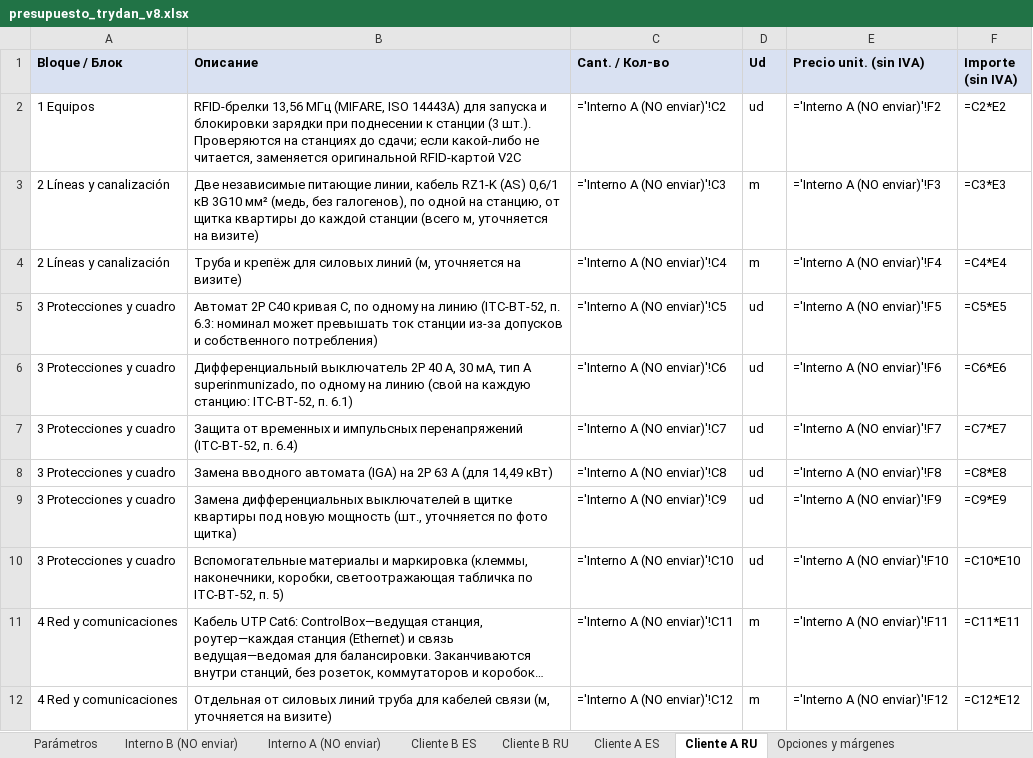
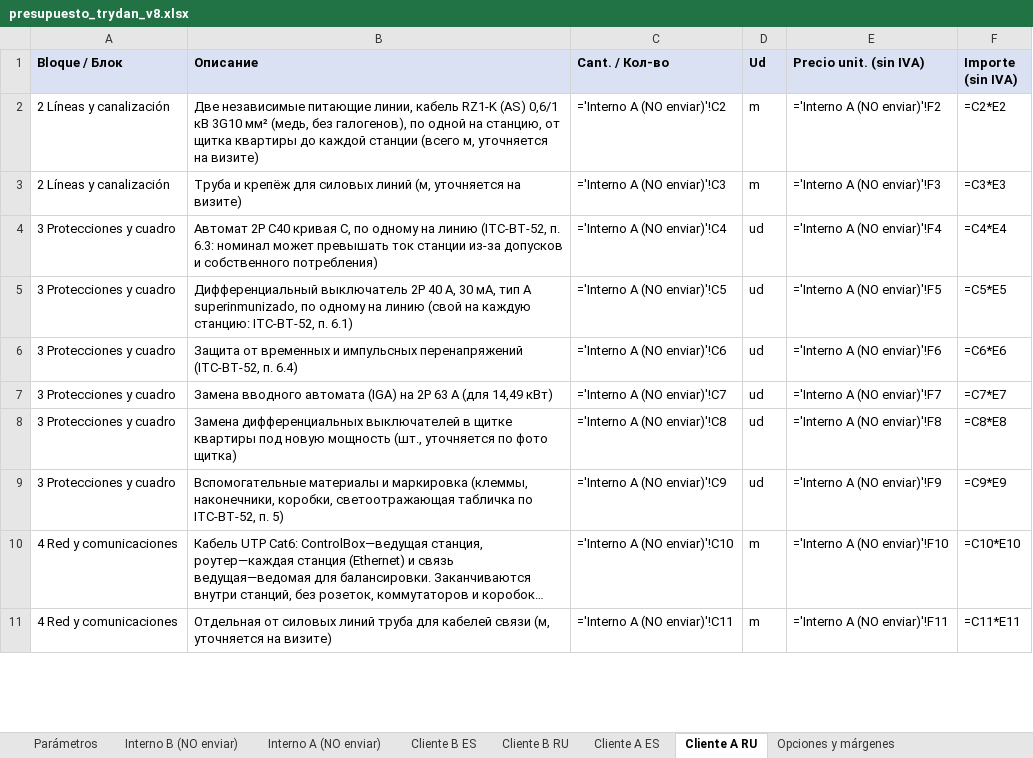
Before and after one commit to saniaspain-afk/Claude, an Excel workbook: presupuesto_trydan_v8.xlsx, sheet Cliente A RU, drawn as a sheet; only a part is shown; long unchanged cells end in …; values as stored, in another font and other column widths than the file's, no borders; formulas without a stored value are shown as written; removed rows and columns are numbered as before the commit, all else as after; the diff covers the shown part only; the diff names each change by its address in the sheet, - before the commit and + after, or states it on an @@ line.

```diff
--- a/presupuesto_trydan_v8.xlsx (sheet Cliente A RU)
+++ b/presupuesto_trydan_v8.xlsx (sheet Cliente A RU)
-row 2: 1 Equipos | RFID-брелки 13,56 МГц (MIFARE, ISO 14443A) для запуска и блокировки зарядки при поднесении к станции (3 шт.). Проверяются на станциях до сдачи; если какой-либо не читается, заменяется оригинальной RFID-картой V2C | ='Interno A (NO enviar)'!C2 | ud | ='Interno A (NO enviar)'!F2 | =C2*E2
-C2 (Cant. / Кол-во): ='Interno A (NO enviar)'!C3
+C2 (Cant. / Кол-во): ='Interno A (NO enviar)'!C2
-E2 (Precio unit. (sin IVA)): ='Interno A (NO enviar)'!F3
+E2 (Precio unit. (sin IVA)): ='Interno A (NO enviar)'!F2
-F2 (Importe (sin IVA)): =C3*E3
+F2 (Importe (sin IVA)): =C2*E2
-C3 (Cant. / Кол-во): ='Interno A (NO enviar)'!C4
+C3 (Cant. / Кол-во): ='Interno A (NO enviar)'!C3
-E3 (Precio unit. (sin IVA)): ='Interno A (NO enviar)'!F4
+E3 (Precio unit. (sin IVA)): ='Interno A (NO enviar)'!F3
-F3 (Importe (sin IVA)): =C4*E4
+F3 (Importe (sin IVA)): =C3*E3
-C4 (Cant. / Кол-во): ='Interno A (NO enviar)'!C5
+C4 (Cant. / Кол-во): ='Interno A (NO enviar)'!C4
-E4 (Precio unit. (sin IVA)): ='Interno A (NO enviar)'!F5
+E4 (Precio unit. (sin IVA)): ='Interno A (NO enviar)'!F4
-F4 (Importe (sin IVA)): =C5*E5
+F4 (Importe (sin IVA)): =C4*E4
-C5 (Cant. / Кол-во): ='Interno A (NO enviar)'!C6
+C5 (Cant. / Кол-во): ='Interno A (NO enviar)'!C5
-E5 (Precio unit. (sin IVA)): ='Interno A (NO enviar)'!F6
+E5 (Precio unit. (sin IVA)): ='Interno A (NO enviar)'!F5
-F5 (Importe (sin IVA)): =C6*E6
+F5 (Importe (sin IVA)): =C5*E5
-C6 (Cant. / Кол-во): ='Interno A (NO enviar)'!C7
+C6 (Cant. / Кол-во): ='Interno A (NO enviar)'!C6
-E6 (Precio unit. (sin IVA)): ='Interno A (NO enviar)'!F7
+E6 (Precio unit. (sin IVA)): ='Interno A (NO enviar)'!F6
-F6 (Importe (sin IVA)): =C7*E7
+F6 (Importe (sin IVA)): =C6*E6
-C7 (Cant. / Кол-во): ='Interno A (NO enviar)'!C8
+C7 (Cant. / Кол-во): ='Interno A (NO enviar)'!C7
-E7 (Precio unit. (sin IVA)): ='Interno A (NO enviar)'!F8
+E7 (Precio unit. (sin IVA)): ='Interno A (NO enviar)'!F7
-F7 (Importe (sin IVA)): =C8*E8
+F7 (Importe (sin IVA)): =C7*E7
-C8 (Cant. / Кол-во): ='Interno A (NO enviar)'!C9
+C8 (Cant. / Кол-во): ='Interno A (NO enviar)'!C8
-E8 (Precio unit. (sin IVA)): ='Interno A (NO enviar)'!F9
+E8 (Precio unit. (sin IVA)): ='Interno A (NO enviar)'!F8
-F8 (Importe (sin IVA)): =C9*E9
+F8 (Importe (sin IVA)): =C8*E8
-C9 (Cant. / Кол-во): ='Interno A (NO enviar)'!C10
+C9 (Cant. / Кол-во): ='Interno A (NO enviar)'!C9
-E9 (Precio unit. (sin IVA)): ='Interno A (NO enviar)'!F10
+E9 (Precio unit. (sin IVA)): ='Interno A (NO enviar)'!F9
-F9 (Importe (sin IVA)): =C10*E10
+F9 (Importe (sin IVA)): =C9*E9
-C10 (Cant. / Кол-во): ='Interno A (NO enviar)'!C11
+C10 (Cant. / Кол-во): ='Interno A (NO enviar)'!C10
-E10 (Precio unit. (sin IVA)): ='Interno A (NO enviar)'!F11
+E10 (Precio unit. (sin IVA)): ='Interno A (NO enviar)'!F10
-F10 (Importe (sin IVA)): =C11*E11
+F10 (Importe (sin IVA)): =C10*E10
-C11 (Cant. / Кол-во): ='Interno A (NO enviar)'!C12
+C11 (Cant. / Кол-во): ='Interno A (NO enviar)'!C11
-E11 (Precio unit. (sin IVA)): ='Interno A (NO enviar)'!F12
+E11 (Precio unit. (sin IVA)): ='Interno A (NO enviar)'!F11
-F11 (Importe (sin IVA)): =C12*E12
+F11 (Importe (sin IVA)): =C11*E11
```
Also changed, not shown: 1 removed row and 24 edited cells elsewhere in this sheet, sheet Interno A (NO enviar), sheet Cliente A ES, sheet Opciones y márgenes, 16 other files.
